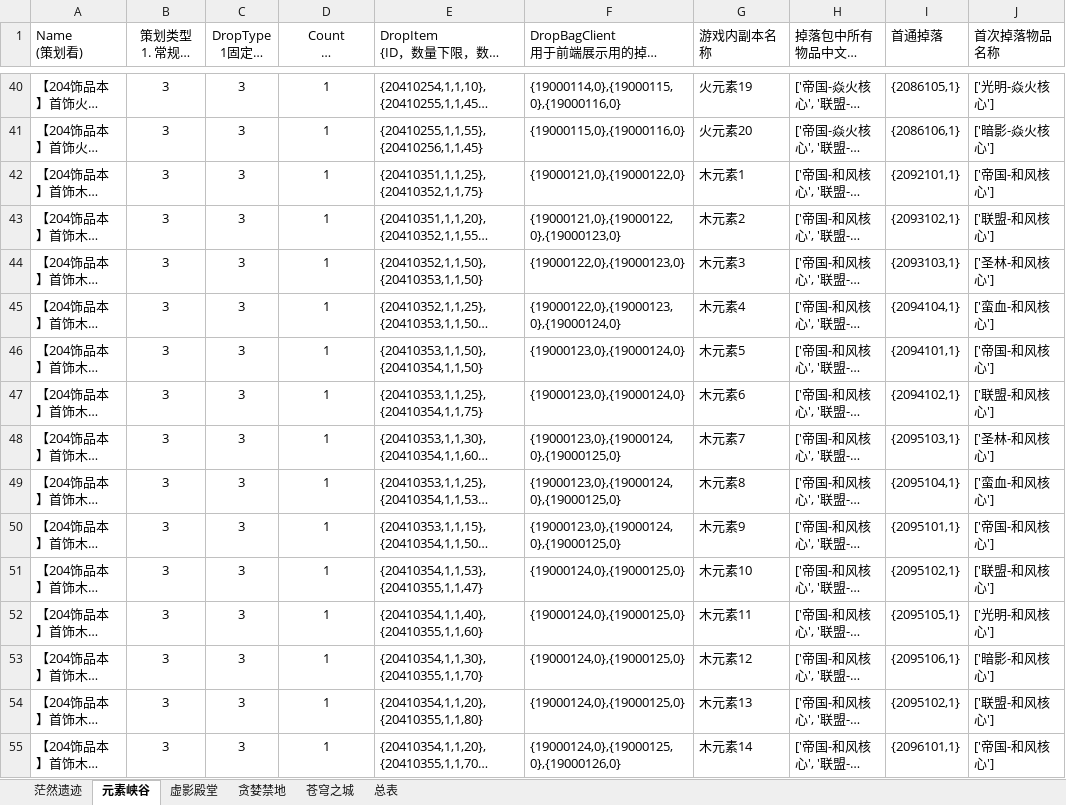
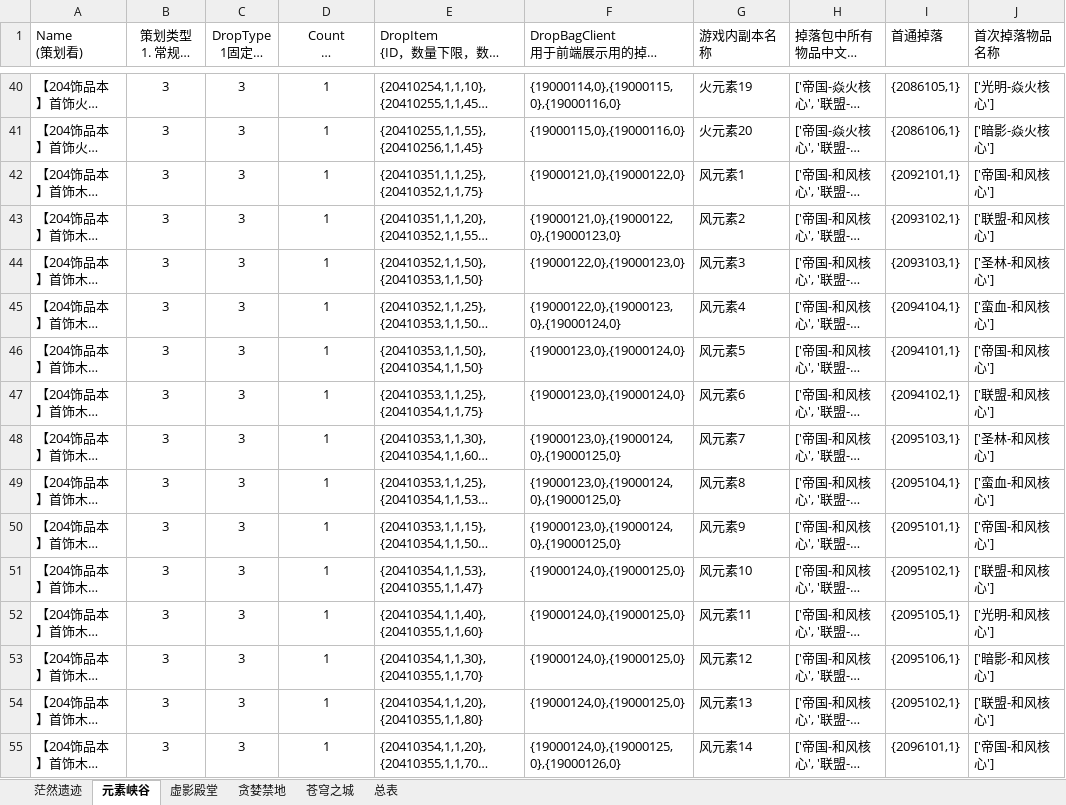
Before and after one commit to ly021499/Achilles, an Excel workbook: res/excel/mapping.xlsx, sheet 元素峡谷, drawn as a sheet; only a part is shown, gaps mark what is left out; long unchanged cells end in …; values as stored, in another font and other column widths than the file's, no borders; the diff covers the shown part only; the diff names each change by its address in the sheet, - before the commit and + after, or states it on an @@ line.

```diff
--- a/res/excel/mapping.xlsx (sheet 元素峡谷)
+++ b/res/excel/mapping.xlsx (sheet 元素峡谷)
-G42 (游戏内副本名称): 木元素1
+G42 (游戏内副本名称): 风元素1
-G43 (游戏内副本名称): 木元素2
+G43 (游戏内副本名称): 风元素2
-G44 (游戏内副本名称): 木元素3
+G44 (游戏内副本名称): 风元素3
-G45 (游戏内副本名称): 木元素4
+G45 (游戏内副本名称): 风元素4
-G46 (游戏内副本名称): 木元素5
+G46 (游戏内副本名称): 风元素5
-G47 (游戏内副本名称): 木元素6
+G47 (游戏内副本名称): 风元素6
-G48 (游戏内副本名称): 木元素7
+G48 (游戏内副本名称): 风元素7
-G49 (游戏内副本名称): 木元素8
+G49 (游戏内副本名称): 风元素8
-G50 (游戏内副本名称): 木元素9
+G50 (游戏内副本名称): 风元素9
-G51 (游戏内副本名称): 木元素10
+G51 (游戏内副本名称): 风元素10
-G52 (游戏内副本名称): 木元素11
+G52 (游戏内副本名称): 风元素11
-G53 (游戏内副本名称): 木元素12
+G53 (游戏内副本名称): 风元素12
-G54 (游戏内副本名称): 木元素13
+G54 (游戏内副本名称): 风元素13
-G55 (游戏内副本名称): 木元素14
+G55 (游戏内副本名称): 风元素14
```
Also changed, not shown: 26 edited cells elsewhere in this sheet, sheet 虚影殿堂, sheet 苍穹之城, sheet 贪婪禁地, 26 other files.
